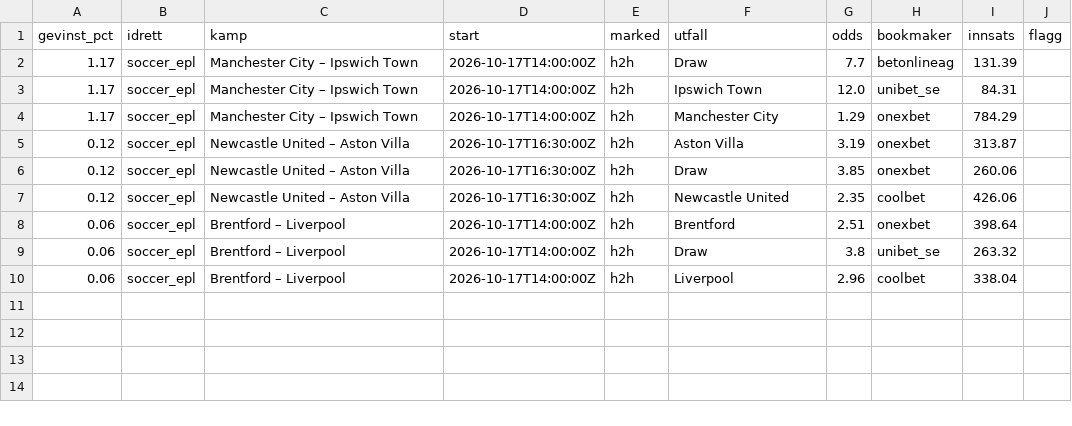
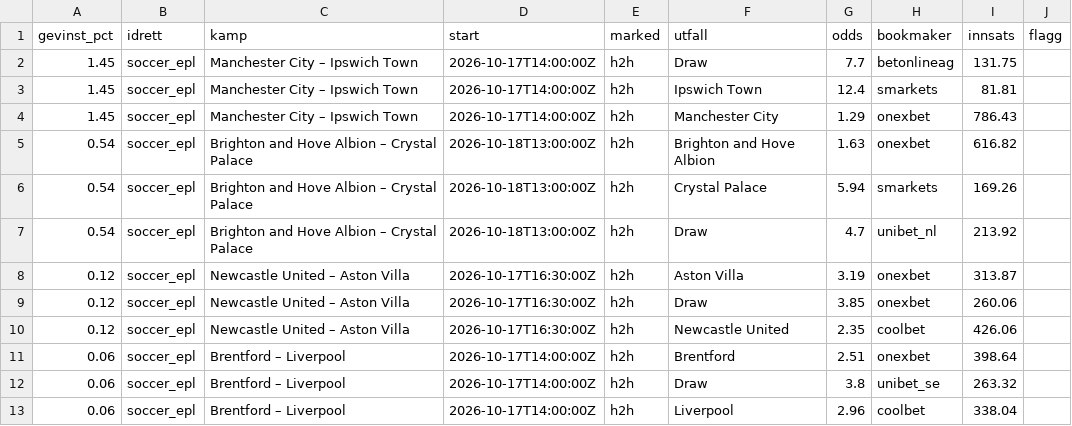
Before and after one commit to Anders1919/odds-scanner, a CSV file: docs/arbitrasje.csv, drawn as a sheet.

```diff
--- a/docs/arbitrasje.csv
+++ b/docs/arbitrasje.csv
@@ -1,5 +1,8 @@
 gevinst_pct,idrett,kamp,start,marked,utfall,odds,bookmaker,innsats,flagg
-1.17,soccer_epl,Manchester City – Ipswich Town,2026-10-17T14:00:00Z,h2h,Draw,7.7,betonlineag,131.39,
-1.17,soccer_epl,Manchester City – Ipswich Town,2026-10-17T14:00:00Z,h2h,Ipswich Town,12.0,unibet_se,84.31,
-1.17,soccer_epl,Manchester City – Ipswich Town,2026-10-17T14:00:00Z,h2h,Manchester City,1.29,onexbet,784.29,
+1.45,soccer_epl,Manchester City – Ipswich Town,2026-10-17T14:00:00Z,h2h,Draw,7.7,betonlineag,131.75,
+1.45,soccer_epl,Manchester City – Ipswich Town,2026-10-17T14:00:00Z,h2h,Ipswich Town,12.4,smarkets,81.81,
+1.45,soccer_epl,Manchester City – Ipswich Town,2026-10-17T14:00:00Z,h2h,Manchester City,1.29,onexbet,786.43,
+0.54,soccer_epl,Brighton and Hove Albion – Crystal Palace,2026-10-18T13:00:00Z,h2h,Brighton and Hove Albion,1.63,onexbet,616.82,
+0.54,soccer_epl,Brighton and Hove Albion – Crystal Palace,2026-10-18T13:00:00Z,h2h,Crystal Palace,5.94,smarkets,169.26,
+0.54,soccer_epl,Brighton and Hove Albion – Crystal Palace,2026-10-18T13:00:00Z,h2h,Draw,4.7,unibet_nl,213.92,
 0.12,soccer_epl,Newcastle United – Aston Villa,2026-10-17T16:30:00Z,h2h,Aston Villa,3.19,onexbet,313.87,
```
Also changed, not shown: docs/value.csv, 1 other file.
